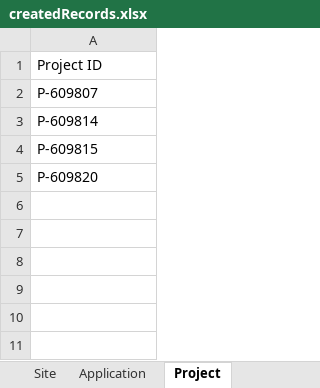
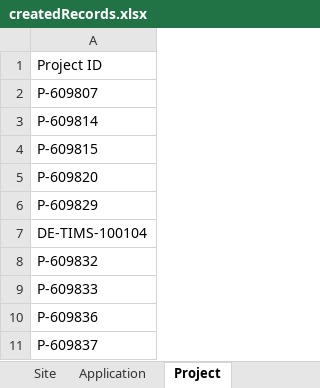
Before and after one commit to yomnaAhmed046/TIMSintegration, an Excel workbook: createdRecords.xlsx, sheet Project, drawn as a sheet; values as stored, in another font and other column widths than the file's, no borders; the diff names each change by its address in the sheet, - before the commit and + after, or states it on an @@ line.

```diff
--- a/createdRecords.xlsx (sheet Project)
+++ b/createdRecords.xlsx (sheet Project)
+row 6: P-609829
+row 7: DE-TIMS-100104
+row 8: P-609832
+row 9: P-609833
+row 10: P-609836
+row 11: P-609837
```
Also changed, not shown: sheet Application, sheet Site, 16 other files.
